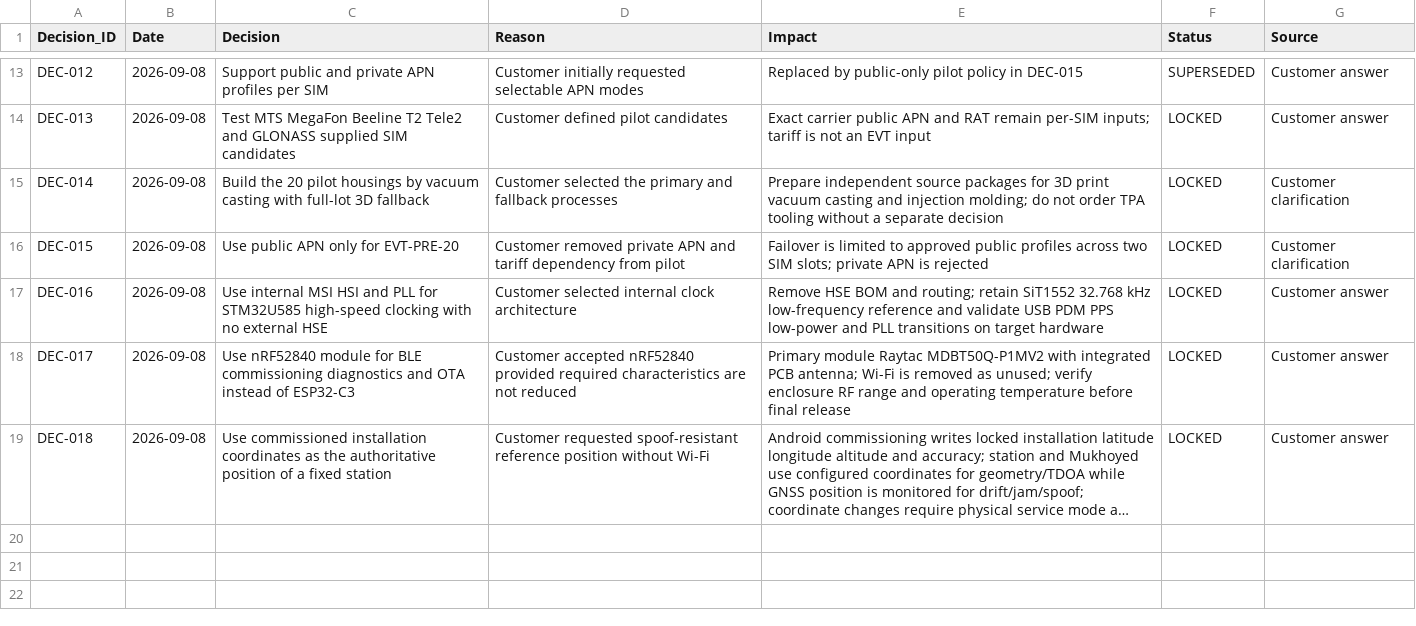
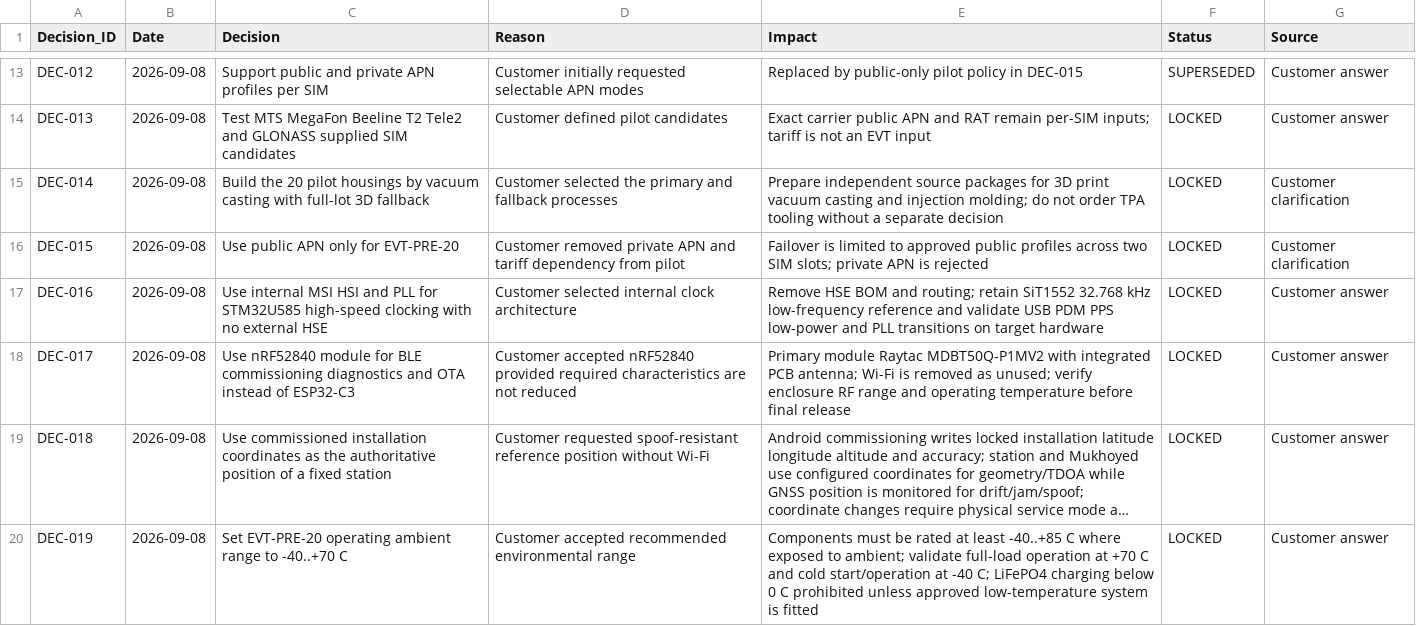
Before and after one commit to skif-ops/rs-zs-bpla, a CSV file: docs/DECISION_LOG.csv, drawn as a sheet; only a part is shown, gaps mark what is left out; long unchanged cells end in …; the diff names each change by its address in the sheet, - before the commit and + after, or states it on an @@ line.

Commit message:
Record EVT-PRE-20 -40..+70 C operating range

```diff
--- a/docs/DECISION_LOG.csv
+++ b/docs/DECISION_LOG.csv
+row 20: DEC-019 | 2026-09-08 | Set EVT-PRE-20 operating ambient range to -40..+70 C | Customer accepted recommended environmental range | Components must be rated at least -40..+85 C where exposed to ambient; validate full-load operation at +70 C and cold start/operation at -40 C; LiFePO4 charging below 0 C prohibited unless approved low-temperature system is fitted | LOCKED | Customer answer
```
